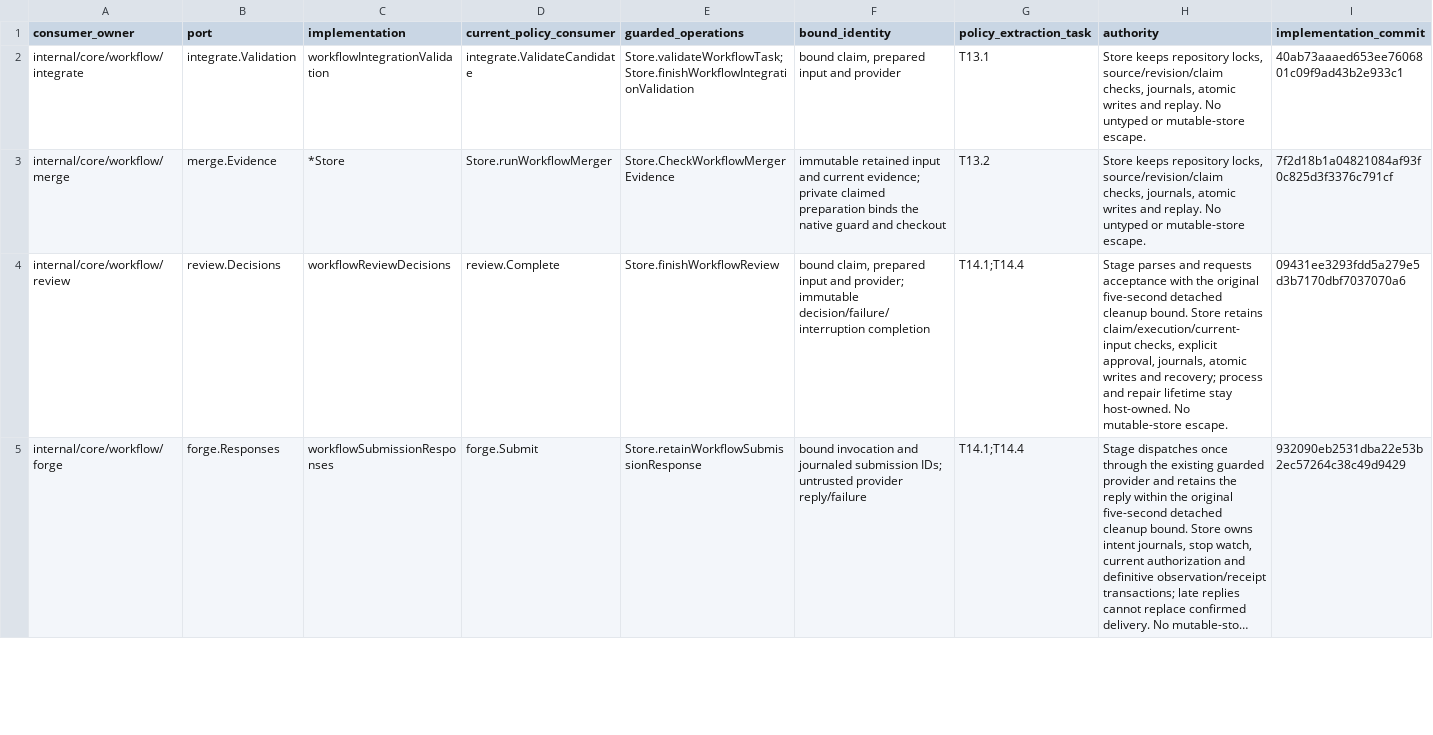
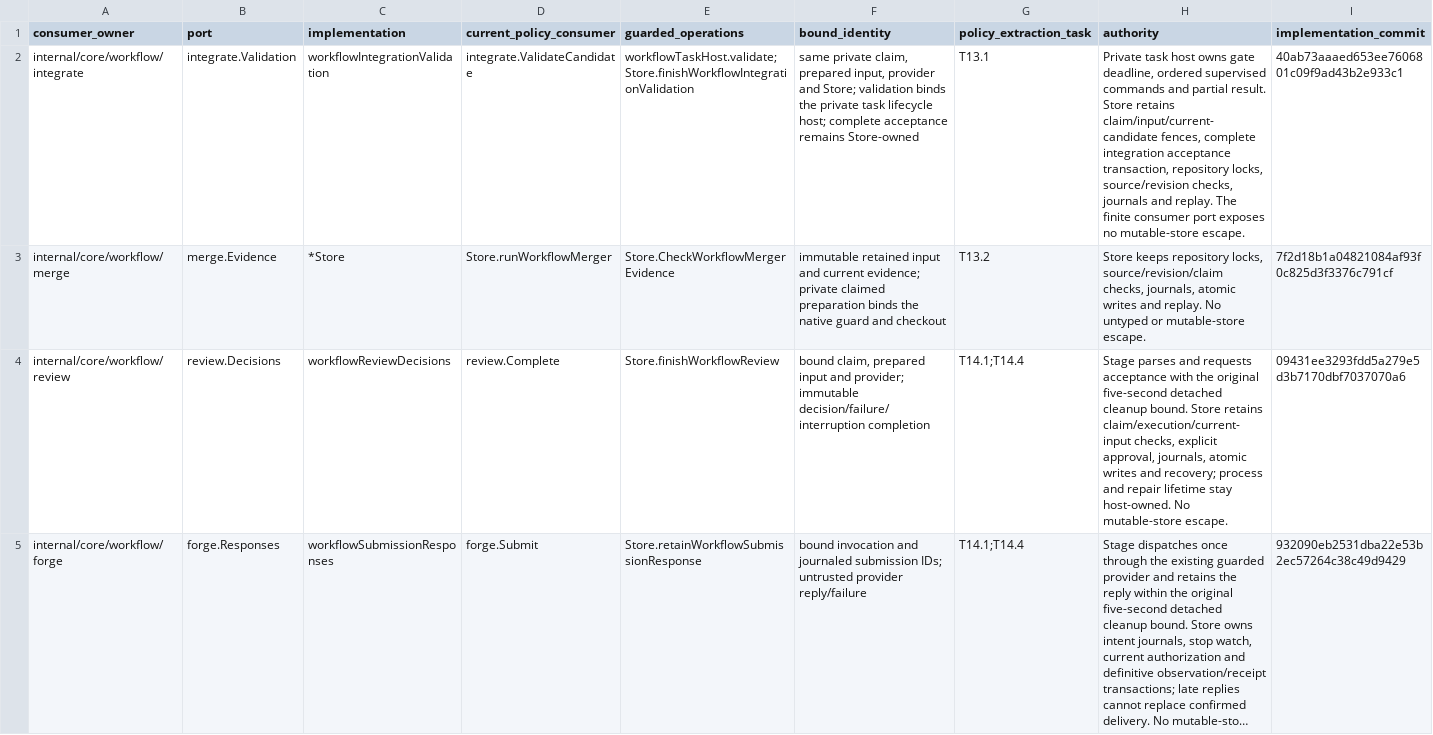
Before and after one commit to adrianpk/chr, a CSV file: ops/default/plan/code-quality-remediation-slice-12-ports.csv, drawn as a sheet; only a part is shown; long unchanged cells end in …; the diff names each change by its address in the sheet, - before the commit and + after, or states it on an @@ line.

Commit message:
docs(quality): record task lifecycle and claim ownership

```diff
--- a/ops/default/plan/code-quality-remediation-slice-12-ports.csv
+++ b/ops/default/plan/code-quality-remediation-slice-12-ports.csv
-E2 (guarded_operations): Store.validateWorkflowTask;Store.finishWorkflowIntegrationValidation
+E2 (guarded_operations): workflowTaskHost.validate;Store.finishWorkflowIntegrationValidation
-F2 (bound_identity): bound claim, prepared input and provider
+F2 (bound_identity): same private claim, prepared input, provider and Store; validation binds the private task lifecycle host; complete acceptance remains Store-owned
-H2 (authority): Store keeps repository locks, source/revision/claim checks, journals, atomic writes and replay. No untyped or mutable-store escape.
+H2 (authority): Private task host owns gate deadline, ordered supervised commands and partial result. Store retains claim/input/current-candidate fences, complete integration acceptance transaction, repository locks, source/revision checks, journals and replay. The finite consumer port exposes no mutable-store escape.
```
Also changed, not shown: ops/default/plan/code-quality-remediation-core-owners.csv, ops/default/plan/code-quality-remediation-slice-12-signatures.csv, 8 other files.
